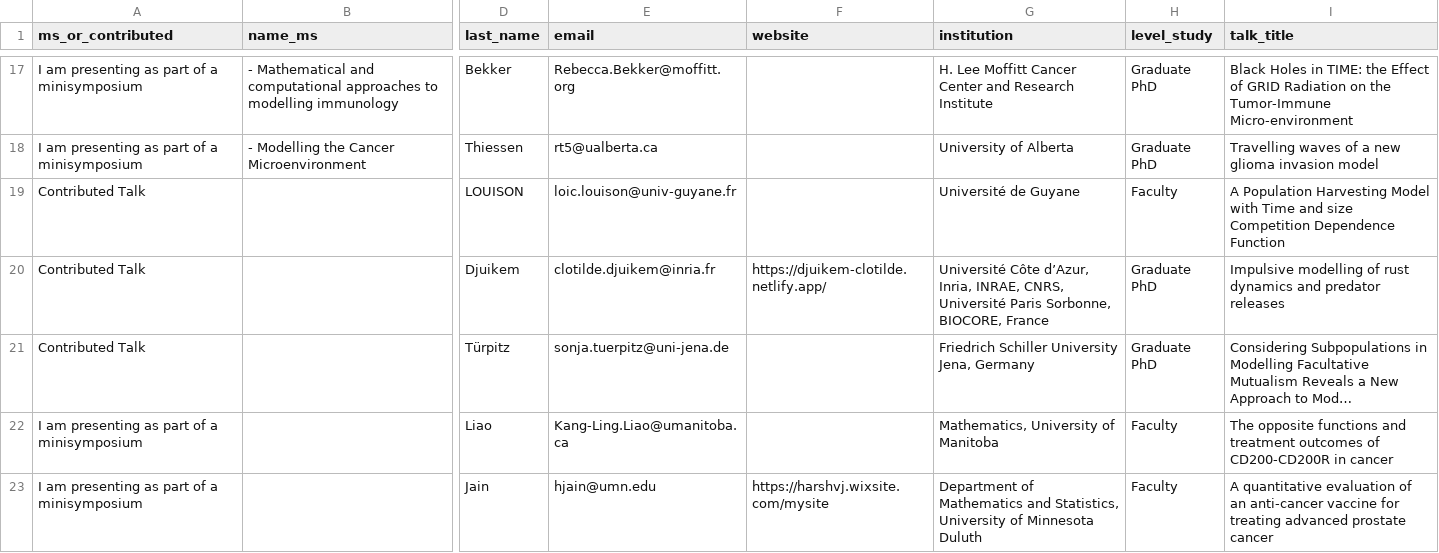
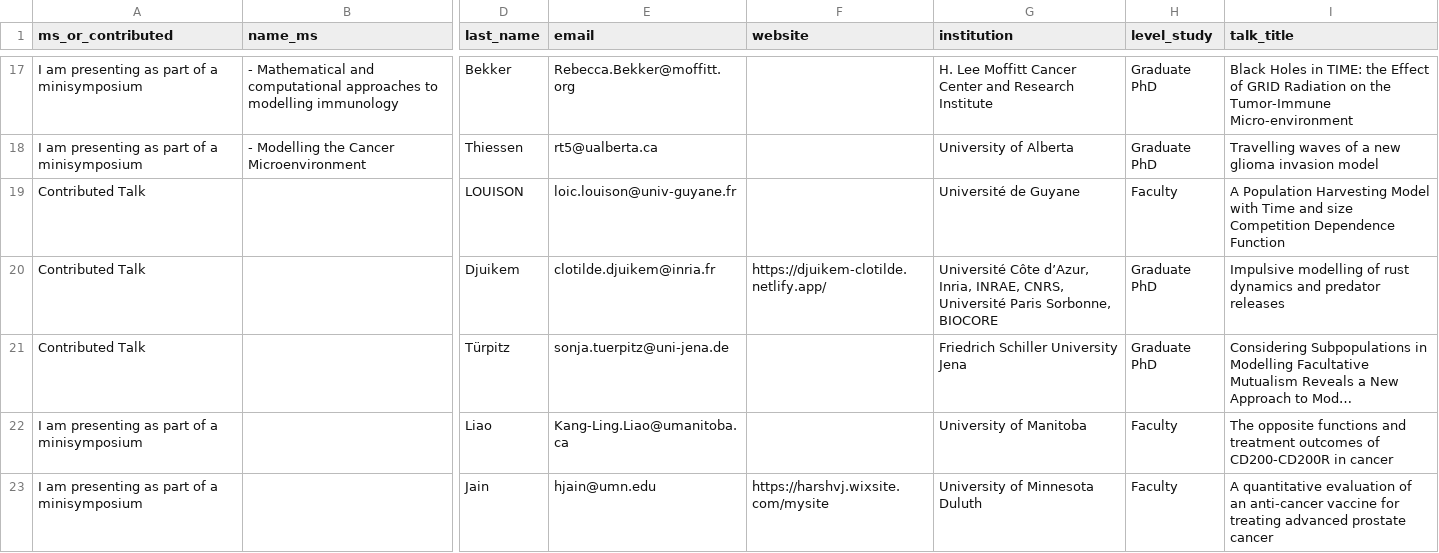
Before and after one commit to cmpd6/cmpd6.github.io, a CSV file: _tools/CMPD6-abstracts.csv, drawn as a sheet; only a part is shown, gaps mark what is left out; long unchanged cells end in …; the diff covers the shown part only; the diff names each change by its address in the sheet, - before the commit and + after, or states it on an @@ line.

```diff
--- a/_tools/CMPD6-abstracts.csv
+++ b/_tools/CMPD6-abstracts.csv
-G20 (institution): …Paris Sorbonne, BIOCORE, France
+G20 (institution): …Paris Sorbonne, BIOCORE
-G21 (institution): Friedrich Schiller University Jena, Germany
+G21 (institution): Friedrich Schiller University Jena
-G22 (institution): Mathematics, University of Manitoba
+G22 (institution): University of Manitoba
-G23 (institution): Department of Mathematics and Statistics, University of…
+G23 (institution): University of…
```
Also changed, not shown: 1 removed row and 12 edited cells elsewhere in this file, _tools/CMPD6-all-participants.csv.
